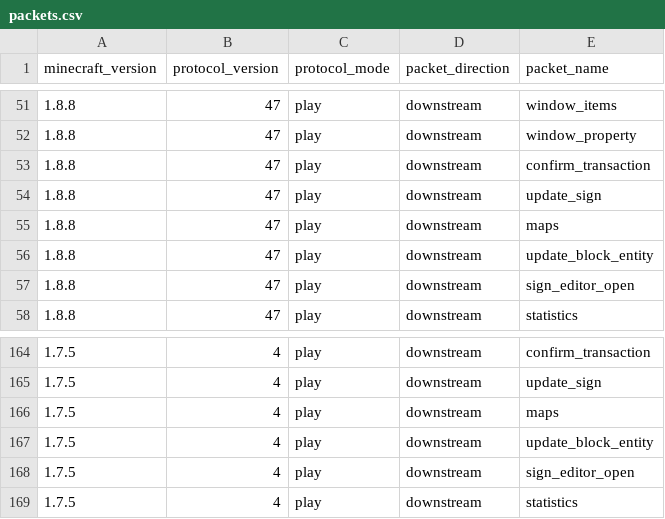
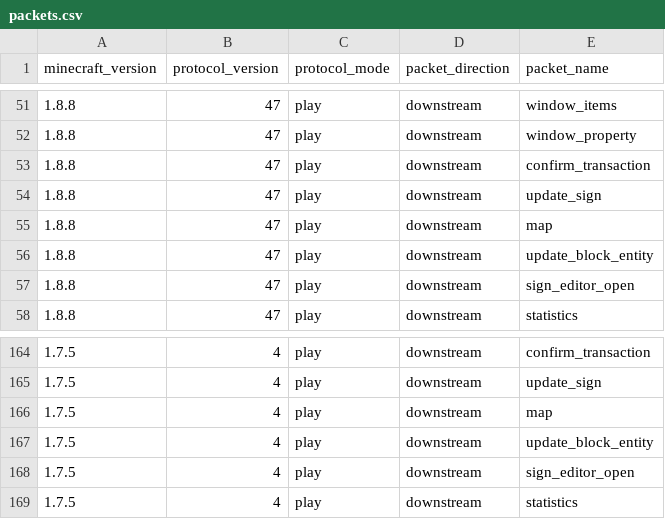
Before and after one commit to barneygale/quarry, a CSV file: quarry/data/packets.csv, drawn as a sheet; only a part is shown, gaps mark what is left out.

Commit message:
Rename "maps" packet to "map".

```diff
--- a/quarry/data/packets.csv
+++ b/quarry/data/packets.csv
@@ -54,3 +54,3 @@ minecraft_version,protocol_version,protocol_mode,packet_direction,packet_name
 1.8.8,47,play,downstream,update_sign
-1.8.8,47,play,downstream,maps
+1.8.8,47,play,downstream,map
 1.8.8,47,play,downstream,update_block_entity
@@ -165,3 +165,3 @@ minecraft_version,protocol_version,protocol_mode,packet_direction,packet_name
 1.7.5,4,play,downstream,update_sign
-1.7.5,4,play,downstream,maps
+1.7.5,4,play,downstream,map
 1.7.5,4,play,downstream,update_block_entity
```
Also changed, not shown: 1 other file.
